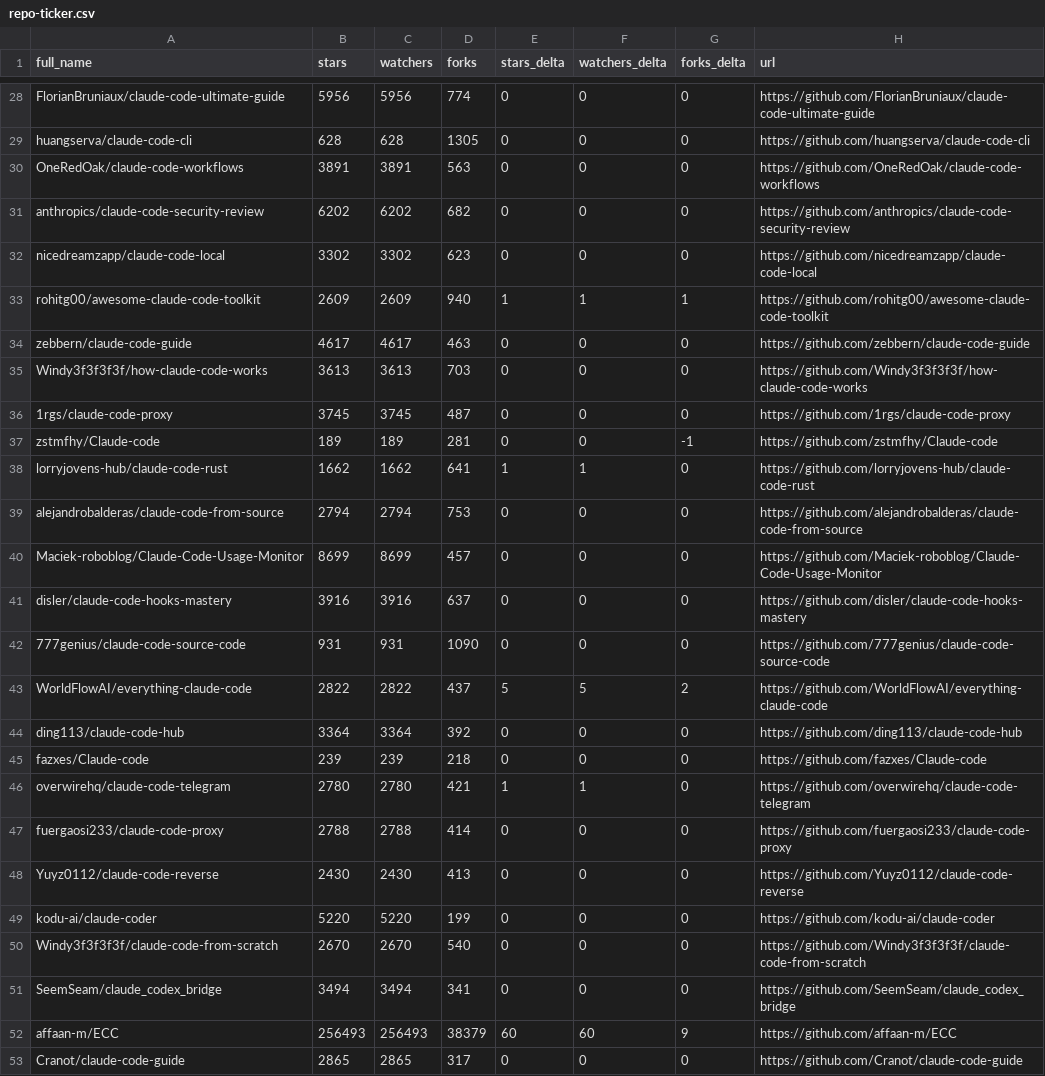
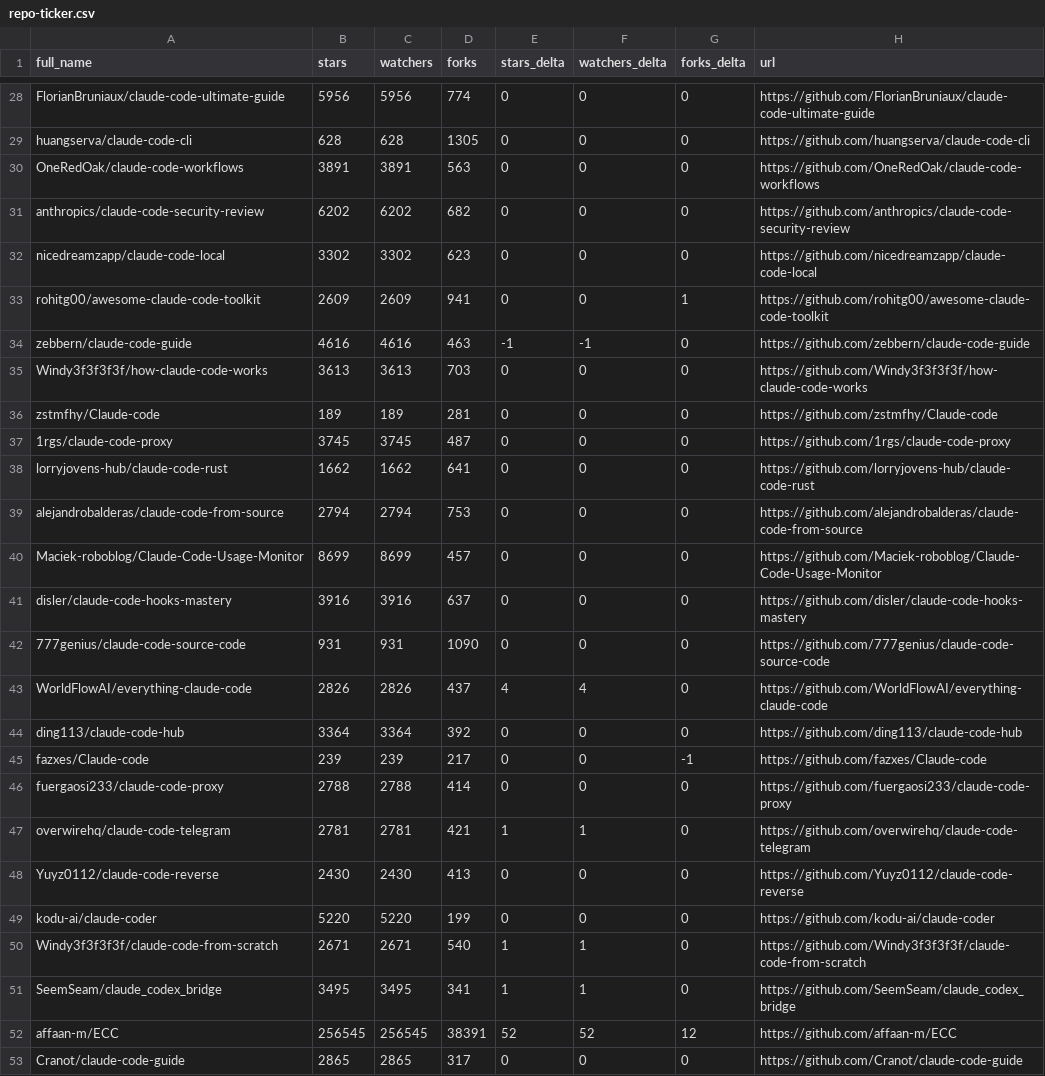
Before and after one commit to redtrades/awesome-claude-code, a CSV file: data/repo-ticker.csv, drawn as a sheet; only a part is shown, gaps mark what is left out; the diff covers the shown part only.

```diff
--- a/data/repo-ticker.csv
+++ b/data/repo-ticker.csv
@@ -32,8 +32,8 @@ anthropics/claude-code-security-review,6202,6202,682,0,0,0,https://github.com/an
 nicedreamzapp/claude-code-local,3302,3302,623,0,0,0,https://github.com/nicedreamzapp/claude-code-local
-rohitg00/awesome-claude-code-toolkit,2609,2609,940,1,1,1,https://github.com/rohitg00/awesome-claude-code-toolkit
-zebbern/claude-code-guide,4617,4617,463,0,0,0,https://github.com/zebbern/claude-code-guide
+rohitg00/awesome-claude-code-toolkit,2609,2609,941,0,0,1,https://github.com/rohitg00/awesome-claude-code-toolkit
+zebbern/claude-code-guide,4616,4616,463,-1,-1,0,https://github.com/zebbern/claude-code-guide
 Windy3f3f3f3f/how-claude-code-works,3613,3613,703,0,0,0,https://github.com/Windy3f3f3f3f/how-claude-code-works
+zstmfhy/Claude-code,189,189,281,0,0,0,https://github.com/zstmfhy/Claude-code
 1rgs/claude-code-proxy,3745,3745,487,0,0,0,https://github.com/1rgs/claude-code-proxy
-zstmfhy/Claude-code,189,189,281,0,0,-1,https://github.com/zstmfhy/Claude-code
-lorryjovens-hub/claude-code-rust,1662,1662,641,1,1,0,https://github.com/lorryjovens-hub/claude-code-rust
+lorryjovens-hub/claude-code-rust,1662,1662,641,0,0,0,https://github.com/lorryjovens-hub/claude-code-rust
 alejandrobalderas/claude-code-from-source,2794,2794,753,0,0,0,https://github.com/alejandrobalderas/claude-code-from-source
@@ -42,12 +42,12 @@ disler/claude-code-hooks-mastery,3916,3916,637,0,0,0,https://github.com/disler/c
 777genius/claude-code-source-code,931,931,1090,0,0,0,https://github.com/777genius/claude-code-source-code
-WorldFlowAI/everything-claude-code,2822,2822,437,5,5,2,https://github.com/WorldFlowAI/everything-claude-code
+WorldFlowAI/everything-claude-code,2826,2826,437,4,4,0,https://github.com/WorldFlowAI/everything-claude-code
 ding113/claude-code-hub,3364,3364,392,0,0,0,https://github.com/ding113/claude-code-hub
-fazxes/Claude-code,239,239,218,0,0,0,https://github.com/fazxes/Claude-code
-overwirehq/claude-code-telegram,2780,2780,421,1,1,0,https://github.com/overwirehq/claude-code-telegram
+fazxes/Claude-code,239,239,217,0,0,-1,https://github.com/fazxes/Claude-code
 fuergaosi233/claude-code-proxy,2788,2788,414,0,0,0,https://github.com/fuergaosi233/claude-code-proxy
+overwirehq/claude-code-telegram,2781,2781,421,1,1,0,https://github.com/overwirehq/claude-code-telegram
 Yuyz0112/claude-code-reverse,2430,2430,413,0,0,0,https://github.com/Yuyz0112/claude-code-reverse
 kodu-ai/claude-coder,5220,5220,199,0,0,0,https://github.com/kodu-ai/claude-coder
-Windy3f3f3f3f/claude-code-from-scratch,2670,2670,540,0,0,0,https://github.com/Windy3f3f3f3f/claude-code-from-scratch
-SeemSeam/claude_codex_bridge,3494,3494,341,0,0,0,https://github.com/SeemSeam/claude_codex_bridge
-affaan-m/ECC,256493,256493,38379,60,60,9,https://github.com/affaan-m/ECC
+Windy3f3f3f3f/claude-code-from-scratch,2671,2671,540,1,1,0,https://github.com/Windy3f3f3f3f/claude-code-from-scratch
+SeemSeam/claude_codex_bridge,3495,3495,341,1,1,0,https://github.com/SeemSeam/claude_codex_bridge
+affaan-m/ECC,256545,256545,38391,52,52,12,https://github.com/affaan-m/ECC
 Cranot/claude-code-guide,2865,2865,317,0,0,0,https://github.com/Cranot/claude-code-guide
```
Also changed, not shown: 1 added row, 1 removed row, 1 moved row and 95 edited cells elsewhere in this file, 2 other files.
